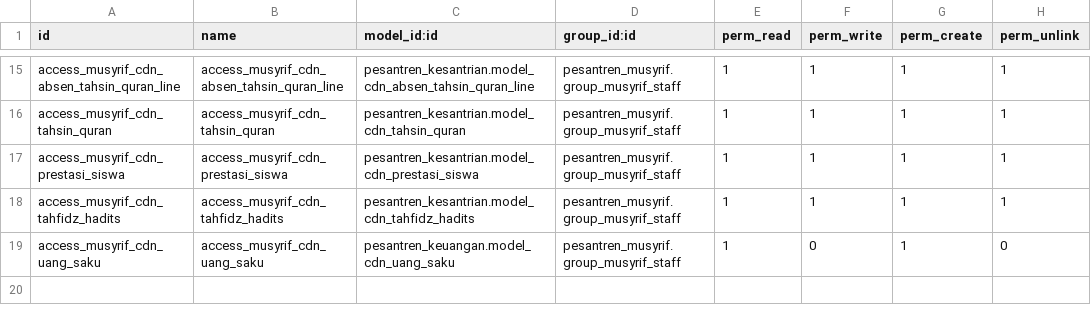
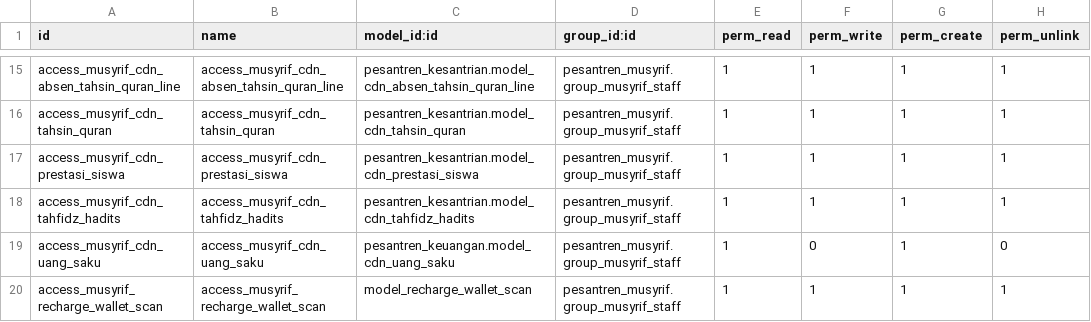
Before and after one commit to Fyoo-o/odoo-pesantren-dqi, a CSV file: pesantren_musyrif/security/ir.model.access.csv, drawn as a sheet; only a part is shown, gaps mark what is left out.

```diff
--- a/pesantren_musyrif/security/ir.model.access.csv
+++ b/pesantren_musyrif/security/ir.model.access.csv
@@ -19 +19,2 @@ access_musyrif_cdn_tahfidz_hadits,access_musyrif_cdn_tahfidz_hadits,pesantren_ke
 access_musyrif_cdn_uang_saku,access_musyrif_cdn_uang_saku,pesantren_keuangan.model_cdn_uang_saku,pesantren_musyrif.group_musyrif_staff,1,0,1,0
+access_musyrif_recharge_wallet_scan,access_musyrif_recharge_wallet_scan,model_recharge_wallet_scan,pesantren_musyrif.group_musyrif_staff,1,1,1,1
```
Also changed, not shown: pos_wallet_odoo/security/ir.model.access.csv, 42 other files.
